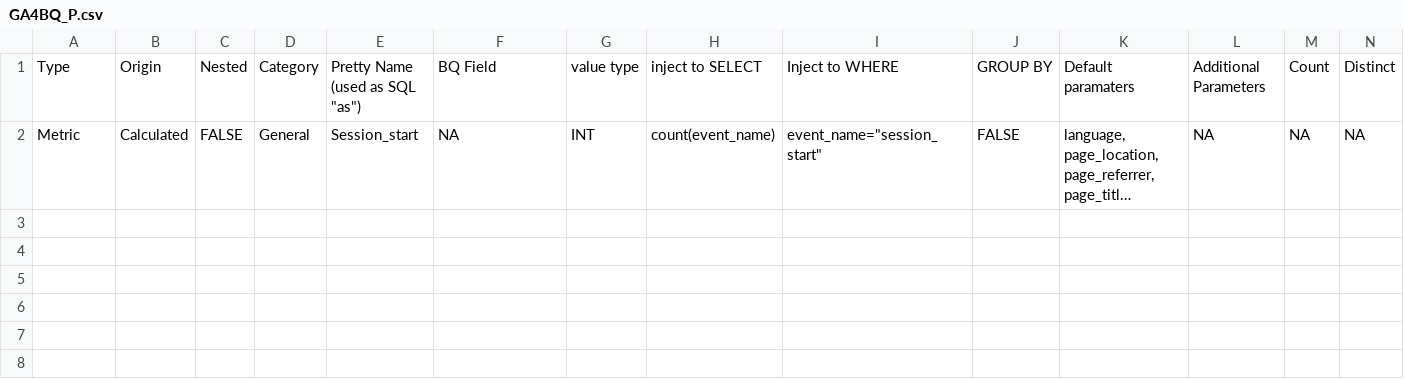
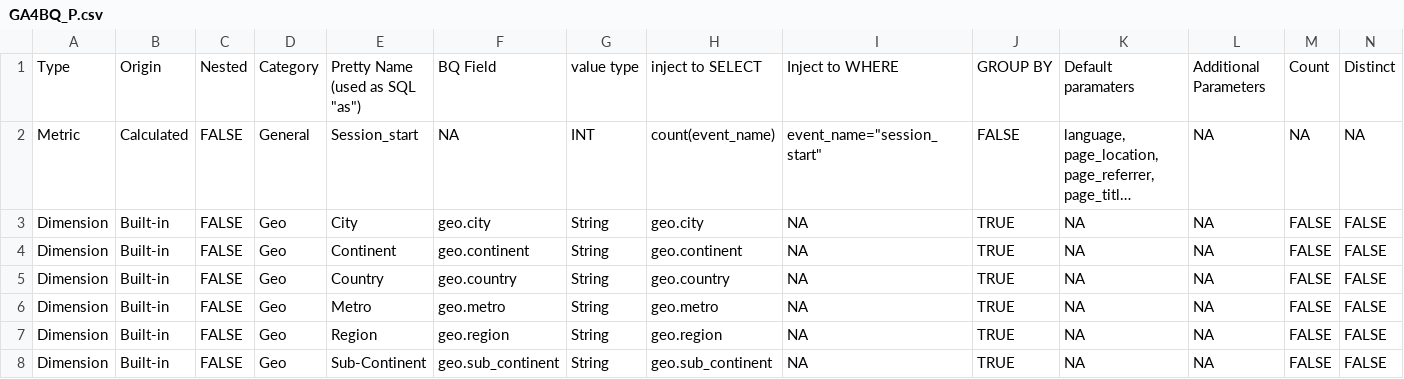
Before and after one commit to Trafikant/GA4BQ_P, a CSV file: GA4BQ_P.csv, drawn as a sheet; only a part is shown; long unchanged cells end in …; rows hold the shown columns only; the diff names each change by its address in the sheet, - before the commit and + after, or states it on an @@ line.

Commit message:
Update GA4BQ_P.csv

```diff
--- a/GA4BQ_P.csv
+++ b/GA4BQ_P.csv
+row 3: Dimension | Built-in | FALSE | Geo | City | geo.city | String | geo.city | NA | TRUE | NA | NA | FALSE | FALSE
+row 4: Dimension | Built-in | FALSE | Geo | Continent | geo.continent | String | geo.continent | NA | TRUE | NA | NA | FALSE | FALSE
+row 5: Dimension | Built-in | FALSE | Geo | Country | geo.country | String | geo.country | NA | TRUE | NA | NA | FALSE | FALSE
+row 6: Dimension | Built-in | FALSE | Geo | Metro | geo.metro | String | geo.metro | NA | TRUE | NA | NA | FALSE | FALSE
+row 7: Dimension | Built-in | FALSE | Geo | Region | geo.region | String | geo.region | NA | TRUE | NA | NA | FALSE | FALSE
+row 8: Dimension | Built-in | FALSE | Geo | Sub-Continent | geo.sub_continent | String | geo.sub_continent | NA | TRUE | NA | NA | FALSE | FALSE
```
